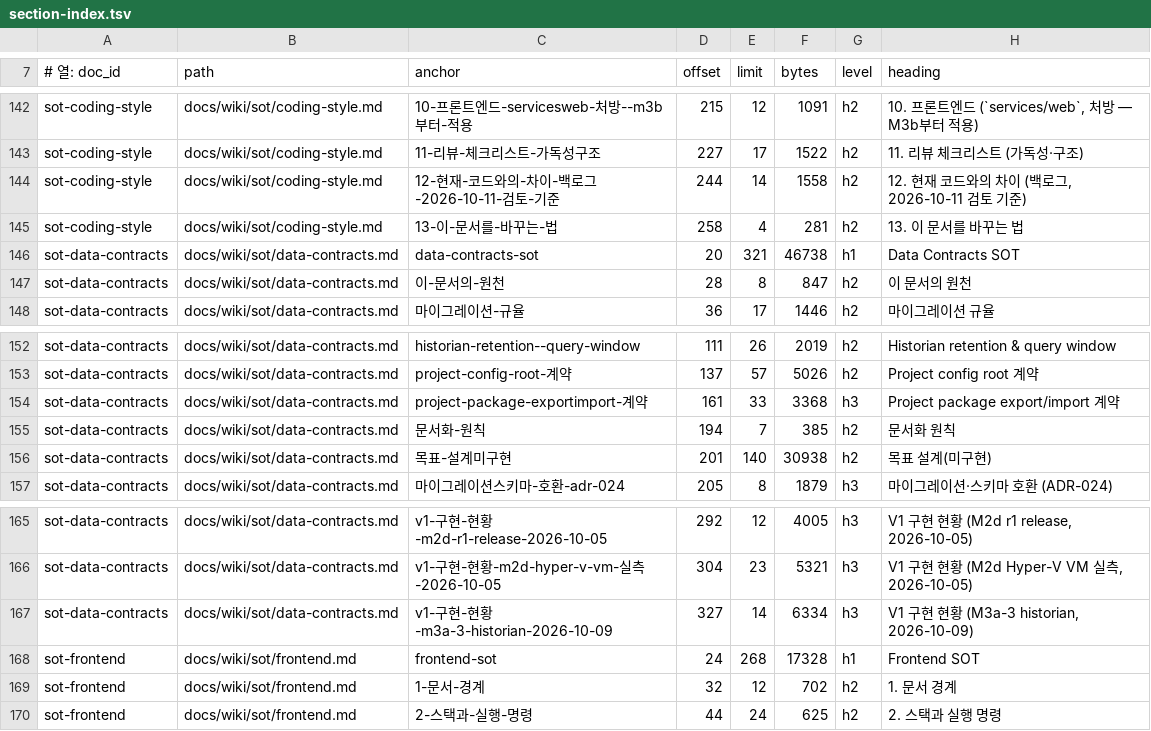
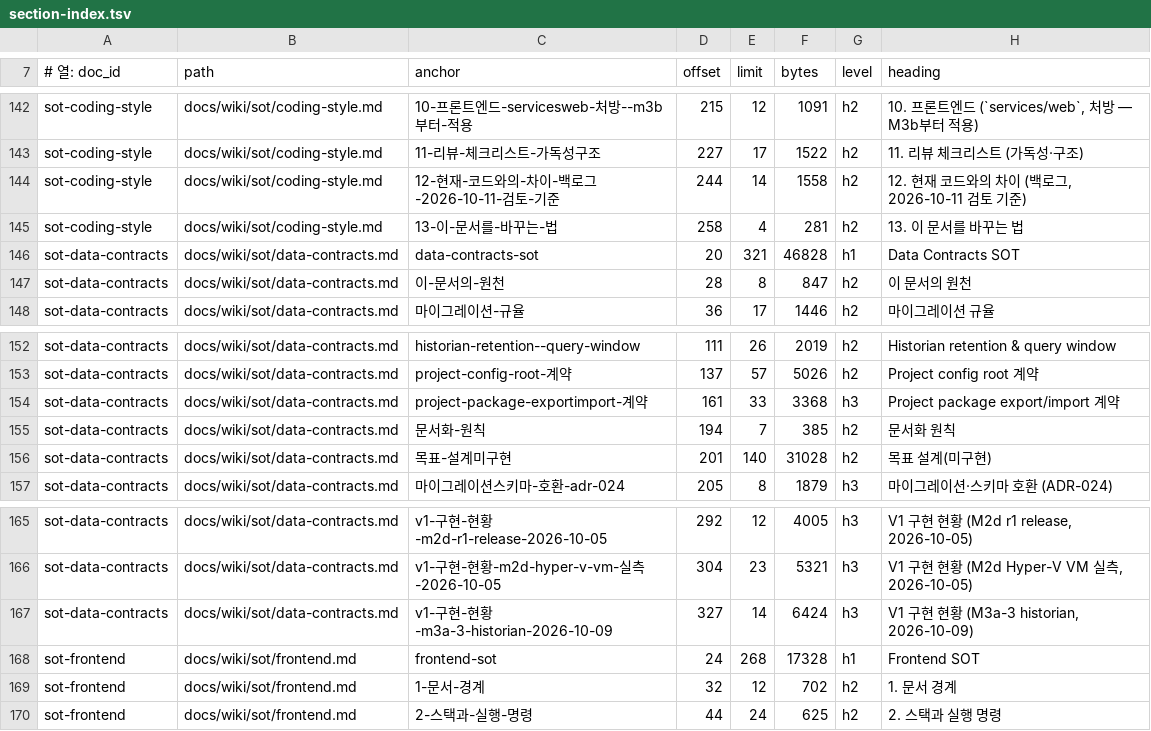
Before and after one commit to circulation95/PureIron_V1, a TSV file: docs/wiki/_generated/section-index.tsv, drawn as a sheet; only a part is shown, gaps mark what is left out.

```diff
--- a/docs/wiki/_generated/section-index.tsv
+++ b/docs/wiki/_generated/section-index.tsv
@@ -145,3 +145,3 @@ sot-coding-style	docs/wiki/sot/coding-style.md	12-현재-코드와의-차이-백
 sot-coding-style	docs/wiki/sot/coding-style.md	13-이-문서를-바꾸는-법	258	4	281	h2	13. 이 문서를 바꾸는 법
-sot-data-contracts	docs/wiki/sot/data-contracts.md	data-contracts-sot	20	321	46738	h1	Data Contracts SOT
+sot-data-contracts	docs/wiki/sot/data-contracts.md	data-contracts-sot	20	321	46828	h1	Data Contracts SOT
 sot-data-contracts	docs/wiki/sot/data-contracts.md	이-문서의-원천	28	8	847	h2	이 문서의 원천
@@ -155,3 +155,3 @@ sot-data-contracts	docs/wiki/sot/data-contracts.md	project-package-exportimport-
 sot-data-contracts	docs/wiki/sot/data-contracts.md	문서화-원칙	194	7	385	h2	문서화 원칙
-sot-data-contracts	docs/wiki/sot/data-contracts.md	목표-설계미구현	201	140	30938	h2	목표 설계(미구현)
+sot-data-contracts	docs/wiki/sot/data-contracts.md	목표-설계미구현	201	140	31028	h2	목표 설계(미구현)
 sot-data-contracts	docs/wiki/sot/data-contracts.md	마이그레이션스키마-호환-adr-024	205	8	1879	h3	마이그레이션·스키마 호환 (ADR-024)
@@ -166,3 +166,3 @@ sot-data-contracts	docs/wiki/sot/data-contracts.md	v1-구현-현황-m2d-r1-relea
 sot-data-contracts	docs/wiki/sot/data-contracts.md	v1-구현-현황-m2d-hyper-v-vm-실측-2026-10-05	304	23	5321	h3	V1 구현 현황 (M2d Hyper-V VM 실측, 2026-10-05)
-sot-data-contracts	docs/wiki/sot/data-contracts.md	v1-구현-현황-m3a-3-historian-2026-10-09	327	14	6334	h3	V1 구현 현황 (M3a-3 historian, 2026-10-09)
+sot-data-contracts	docs/wiki/sot/data-contracts.md	v1-구현-현황-m3a-3-historian-2026-10-09	327	14	6424	h3	V1 구현 현황 (M3a-3 historian, 2026-10-09)
 sot-frontend	docs/wiki/sot/frontend.md	frontend-sot	24	268	17328	h1	Frontend SOT
```
Also changed, not shown: 8 other files.
